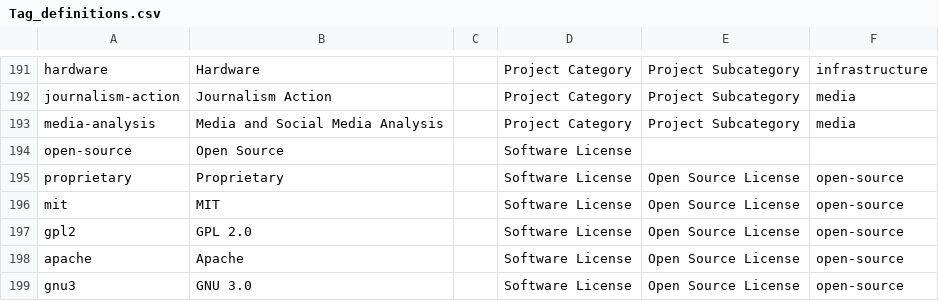
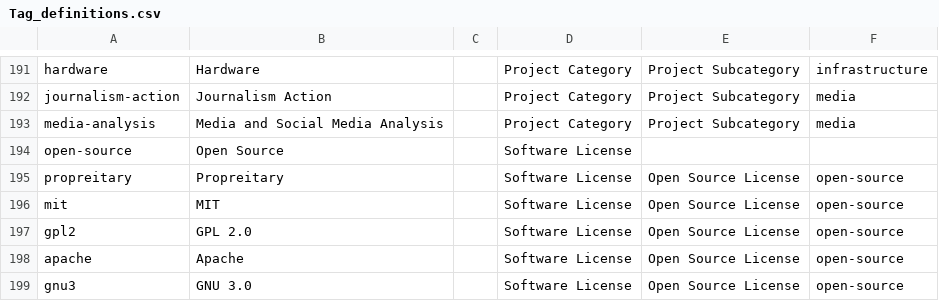
Before and after one commit to DemocracyLab/CivicTechExchange, a CSV file: common/models/Tag_definitions.csv, drawn as a sheet; only a part is shown, gaps mark what is left out.

Commit message:
changed slug terms back to original

```diff
--- a/common/models/Tag_definitions.csv
+++ b/common/models/Tag_definitions.csv
@@ -194,3 +194,3 @@ media-analysis,Media and Social Media Analysis,,Project Category,Project Subcate
 open-source,Open Source,,Software License,,
-proprietary,Proprietary,,Software License,Open Source License,open-source
+propreitary,Propreitary,,Software License,Open Source License,open-source
 mit,MIT,,Software License,Open Source License,open-source
```
